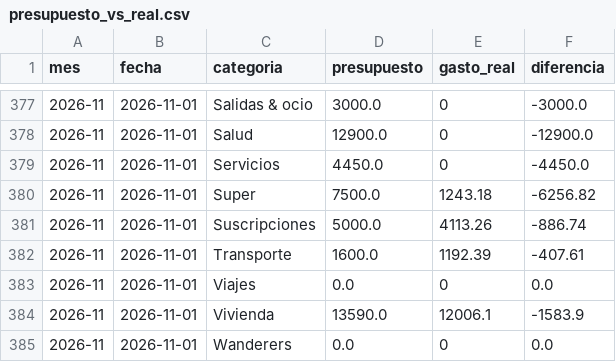
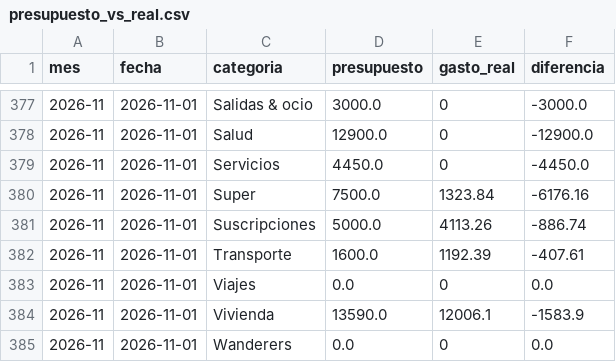
Before and after one commit to joacoguerrae/registro-gastos, a CSV file: out/presupuesto_vs_real.csv, drawn as a sheet; only a part is shown, gaps mark what is left out.

```diff
--- a/out/presupuesto_vs_real.csv
+++ b/out/presupuesto_vs_real.csv
@@ -379,3 +379,3 @@ mes,fecha,categoria,presupuesto,gasto_real,diferencia
 2026-11,2026-11-01,Servicios,4450.0,0,-4450.0
-2026-11,2026-11-01,Super,7500.0,1243.18,-6256.82
+2026-11,2026-11-01,Super,7500.0,1323.84,-6176.16
 2026-11,2026-11-01,Suscripciones,5000.0,4113.26,-886.74
```
Also changed, not shown: data/ledger.csv, data/pendientes.csv, 9 other files.
